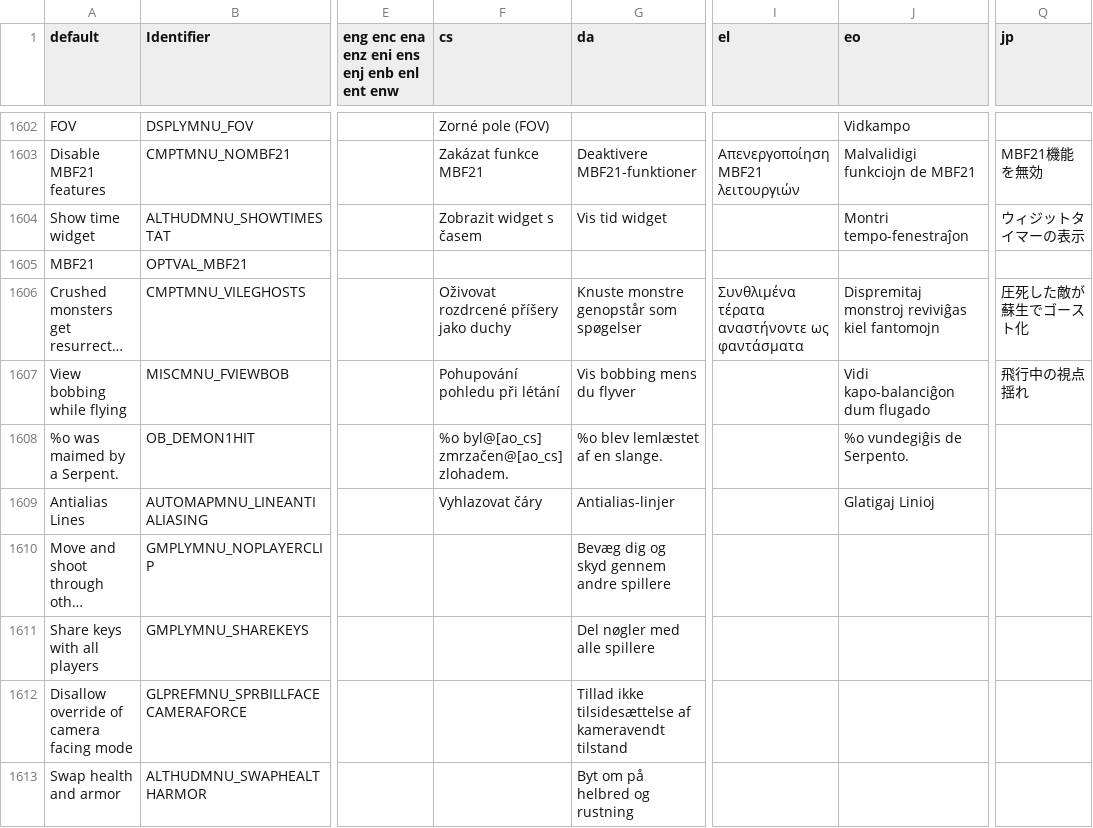
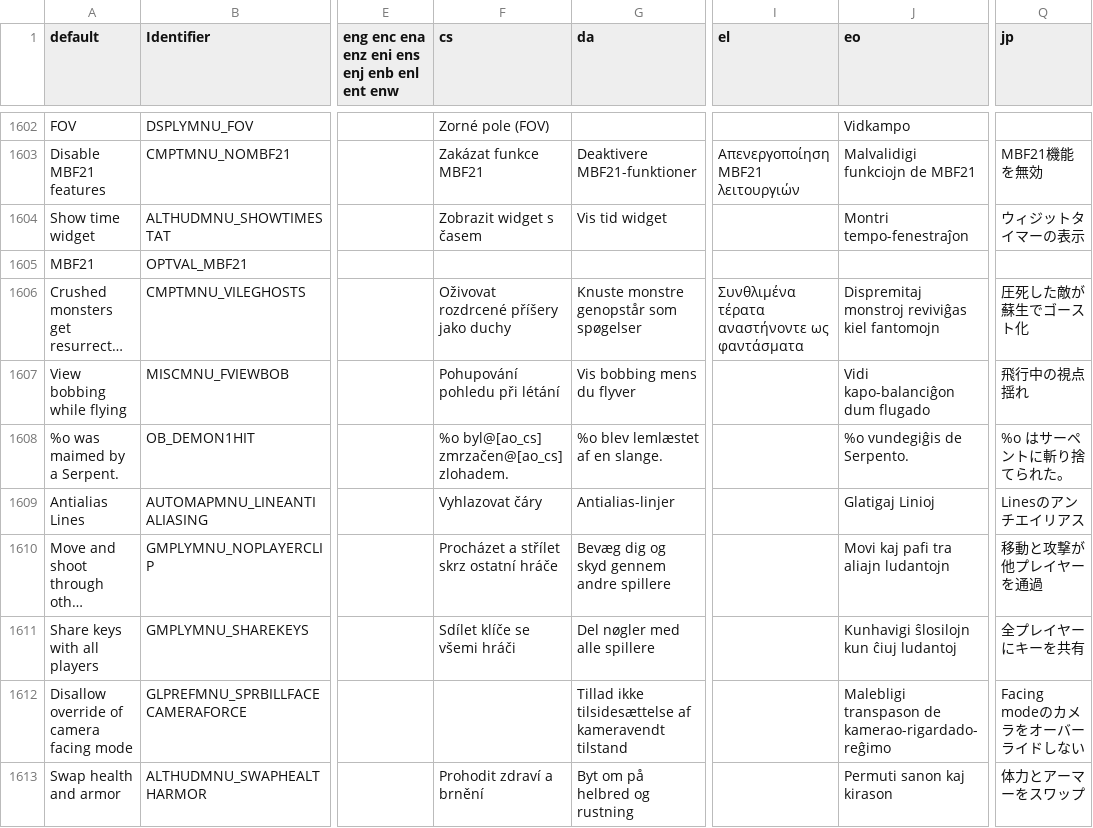
Before and after one commit to johncurley/gzdoom, a CSV file: wadsrc/static/language.csv, drawn as a sheet; only a part is shown, gaps mark what is left out; long unchanged cells end in …; the diff covers the shown part only; the diff names each change by its address in the sheet, - before the commit and + after, or states it on an @@ line.

Commit message:
- language update

```diff
--- a/wadsrc/static/language.csv
+++ b/wadsrc/static/language.csv
-Q1608 (jp): (empty)
+Q1608 (jp): %o はサーペントに斬り捨てられた。
-Q1609 (jp): (empty)
+Q1609 (jp): Linesのアンチエイリアス
-F1610 (cs): (empty)
+F1610 (cs): Procházet a střílet skrz ostatní hráče
-J1610 (eo): (empty)
+J1610 (eo): Movi kaj pafi tra aliajn ludantojn
-Q1610 (jp): (empty)
+Q1610 (jp): 移動と攻撃が他プレイヤーを通過
-F1611 (cs): (empty)
+F1611 (cs): Sdílet klíče se všemi hráči
-J1611 (eo): (empty)
+J1611 (eo): Kunhavigi ŝlosilojn kun ĉiuj ludantoj
-Q1611 (jp): (empty)
+Q1611 (jp): 全プレイヤーにキーを共有
-J1612 (eo): (empty)
+J1612 (eo): Malebligi transpason de kamerao-rigardado-reĝimo
-Q1612 (jp): (empty)
+Q1612 (jp): Facing modeのカメラをオーバーライドしない
-F1613 (cs): (empty)
+F1613 (cs): Prohodit zdraví a brnění
-J1613 (eo): (empty)
+J1613 (eo): Permuti sanon kaj kirason
-Q1613 (jp): (empty)
+Q1613 (jp): 体力とアーマーをスワップ
```
Also changed, not shown: 4 added rows and 62 edited cells elsewhere in this file, wadsrc_extra/static/filter/hacx.hacx1/after_iwad/language.csv, wadsrc_extra/static/filter/harmony/language.csv, 2 other files.
